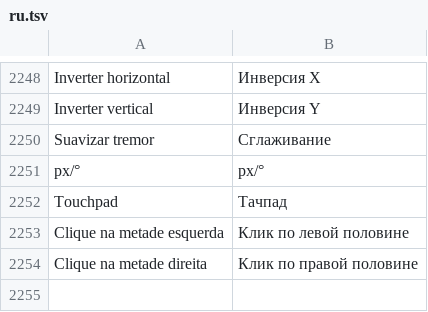
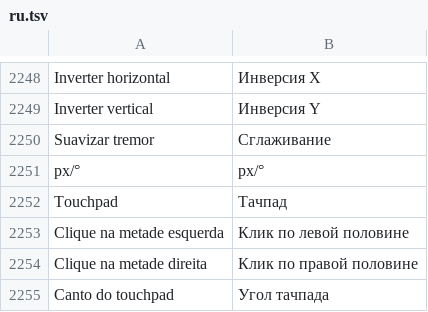
Before and after one commit to maliquem/Prisma, a TSV file: res/ru.tsv, drawn as a sheet; only a part is shown, gaps mark what is left out.

Commit message:
Controles: regiões e stick virtual do touchpad (Fase 5)

```diff
--- a/res/ru.tsv
+++ b/res/ru.tsv
@@ -2254 +2254,2 @@ Clique na metade esquerda	Клик по левой половине
 Clique na metade direita	Клик по правой половине
+Canto do touchpad	Угол тачпада
```
Also changed, not shown: res/en.tsv, res/es.tsv, 13 other files.
